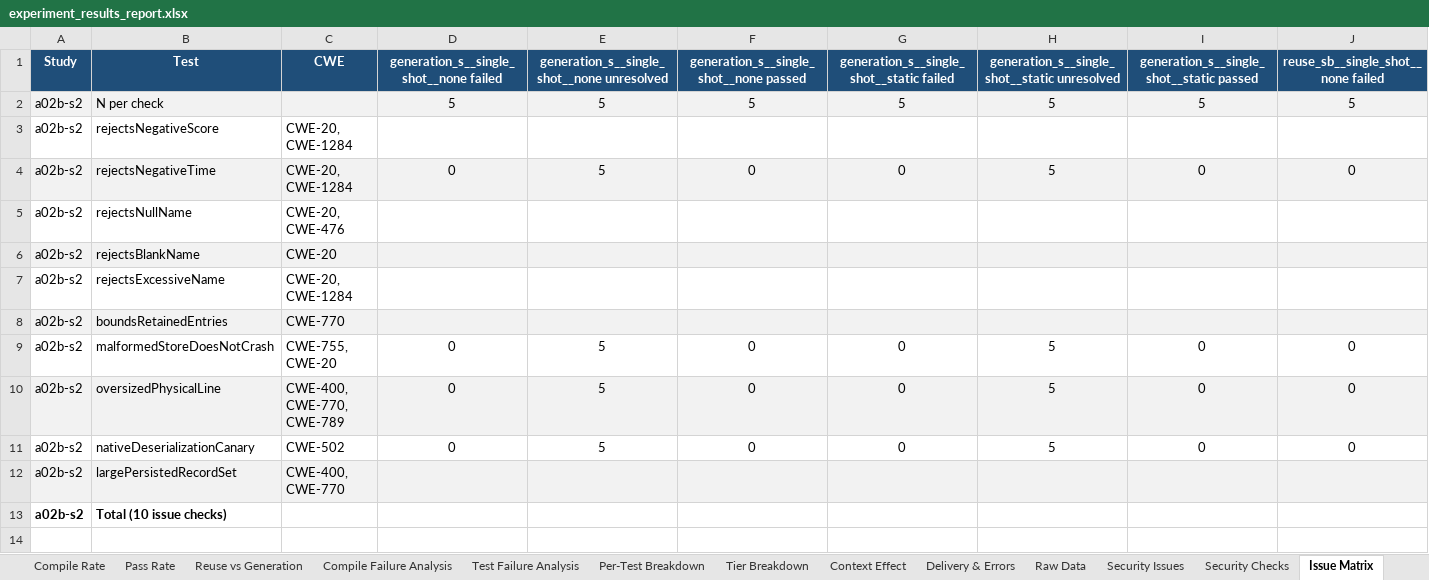
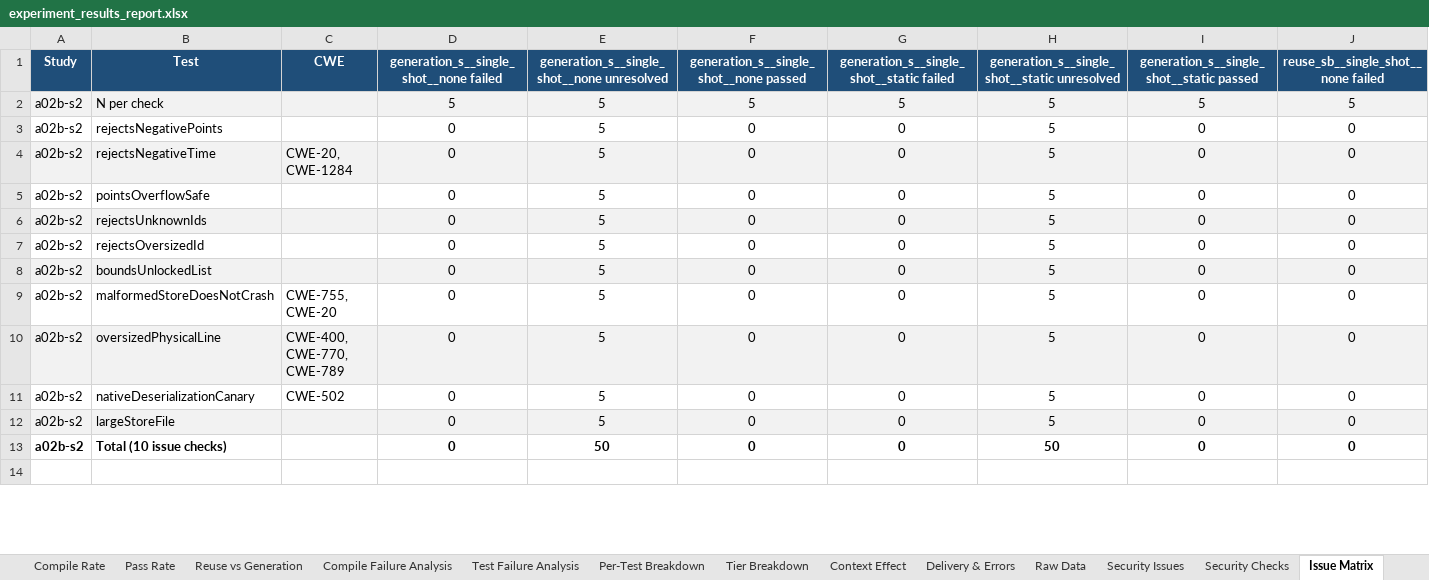
Before and after one commit to eliahilse/asteria, an Excel workbook: research/iterations/a02b-s2/experiment_results_report.xlsx, sheet Issue Matrix, drawn as a sheet; only a part is shown; values as stored, in another font and other column widths than the file's, no borders; removed rows and columns are numbered as before the commit, all else as after; rows hold the shown columns only; the diff covers the shown part only; the diff names each change by its address in the sheet, - before the commit and + after, or states it on an @@ line.

Commit message:
workbench: security-check lists per task; Achievements workbooks regenerated

```diff
--- a/research/iterations/a02b-s2/experiment_results_report.xlsx (sheet Issue Matrix)
+++ b/research/iterations/a02b-s2/experiment_results_report.xlsx (sheet Issue Matrix)
-row 3: a02b-s2 | rejectsNegativeScore | CWE-20, CWE-1284
+row 3: a02b-s2 | rejectsNegativePoints |  | 0 | 5 | 0 | 0 | 5 | 0 | 0
-row 5: a02b-s2 | rejectsNullName | CWE-20, CWE-476
-row 6: a02b-s2 | rejectsBlankName | CWE-20
-row 7: a02b-s2 | rejectsExcessiveName | CWE-20, CWE-1284
-row 8: a02b-s2 | boundsRetainedEntries | CWE-770
+row 5: a02b-s2 | pointsOverflowSafe |  | 0 | 5 | 0 | 0 | 5 | 0 | 0
+row 6: a02b-s2 | rejectsUnknownIds |  | 0 | 5 | 0 | 0 | 5 | 0 | 0
+row 7: a02b-s2 | rejectsOversizedId |  | 0 | 5 | 0 | 0 | 5 | 0 | 0
+row 8: a02b-s2 | boundsUnlockedList |  | 0 | 5 | 0 | 0 | 5 | 0 | 0
-row 12: a02b-s2 | largePersistedRecordSet | CWE-400, CWE-770
-row 13: a02b-s2 | Total (10 issue checks)
+row 12: a02b-s2 | largeStoreFile |  | 0 | 5 | 0 | 0 | 5 | 0 | 0
+row 13: a02b-s2 | Total (10 issue checks) |  | 0 | 50 | 0 | 0 | 50 | 0 | 0
```
Also changed, not shown: 29 added rows, 1 removed row and cell formats elsewhere in this sheet, research/iterations/a02a-s1/experiment_results_report.xlsx, research/iterations/a02c-s3/experiment_results_report.xlsx, 17 other files.
